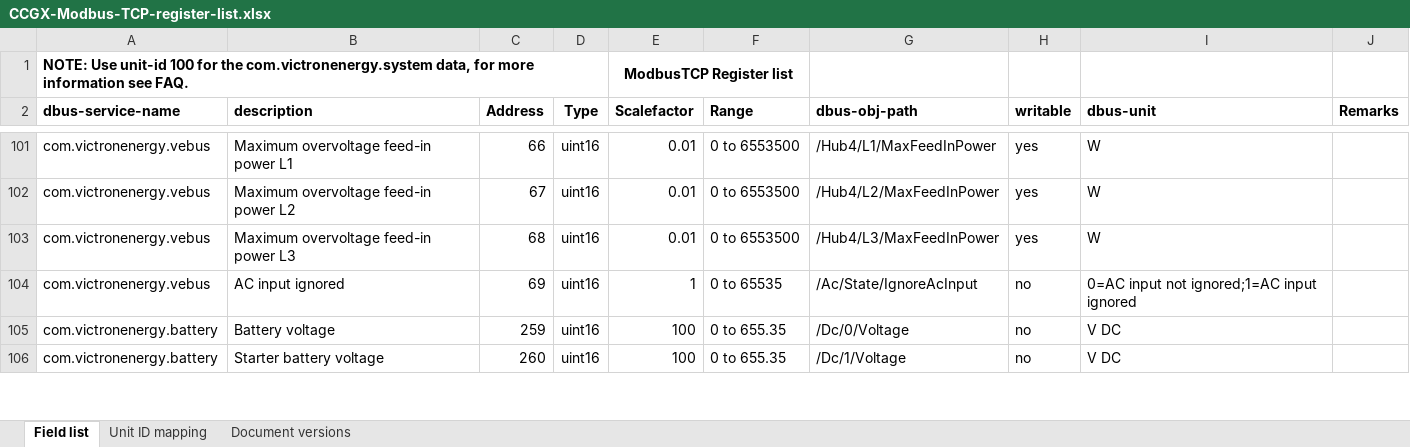
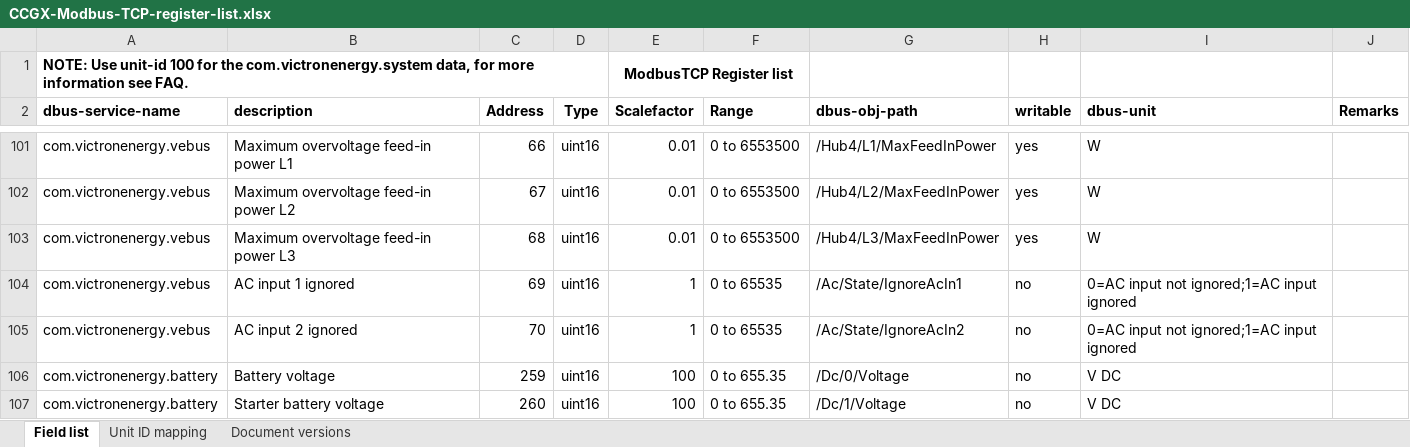
Before and after one commit to victronenergy/dbus_modbustcp, an Excel workbook: CCGX-Modbus-TCP-register-list.xlsx, sheet Field list, drawn as a sheet; only a part is shown, gaps mark what is left out; values as stored, in another font and other column widths than the file's, no borders; the diff names each change by its address in the sheet, - before the commit and + after, or states it on an @@ line.

Commit message:
Updated path for IgnoreAcIn1, added IgnoreAcIn2
https://github.com/victronenergy/venus/issues/685

```diff
--- a/CCGX-Modbus-TCP-register-list.xlsx (sheet Field list)
+++ b/CCGX-Modbus-TCP-register-list.xlsx (sheet Field list)
-B104 (description): AC input ignored
+B104 (description): AC input 1 ignored
-G104 (dbus-obj-path): /Ac/State/IgnoreAcInput
+G104 (dbus-obj-path): /Ac/State/IgnoreAcIn1
+row 105: com.victronenergy.vebus | AC input 2 ignored | 70 | uint16 | 1 | 0 to 65535 | /Ac/State/IgnoreAcIn2 | no | 0=AC input not ignored;1=AC input ignored
```
Also changed, not shown: sheet Document versions, 1 other file.
